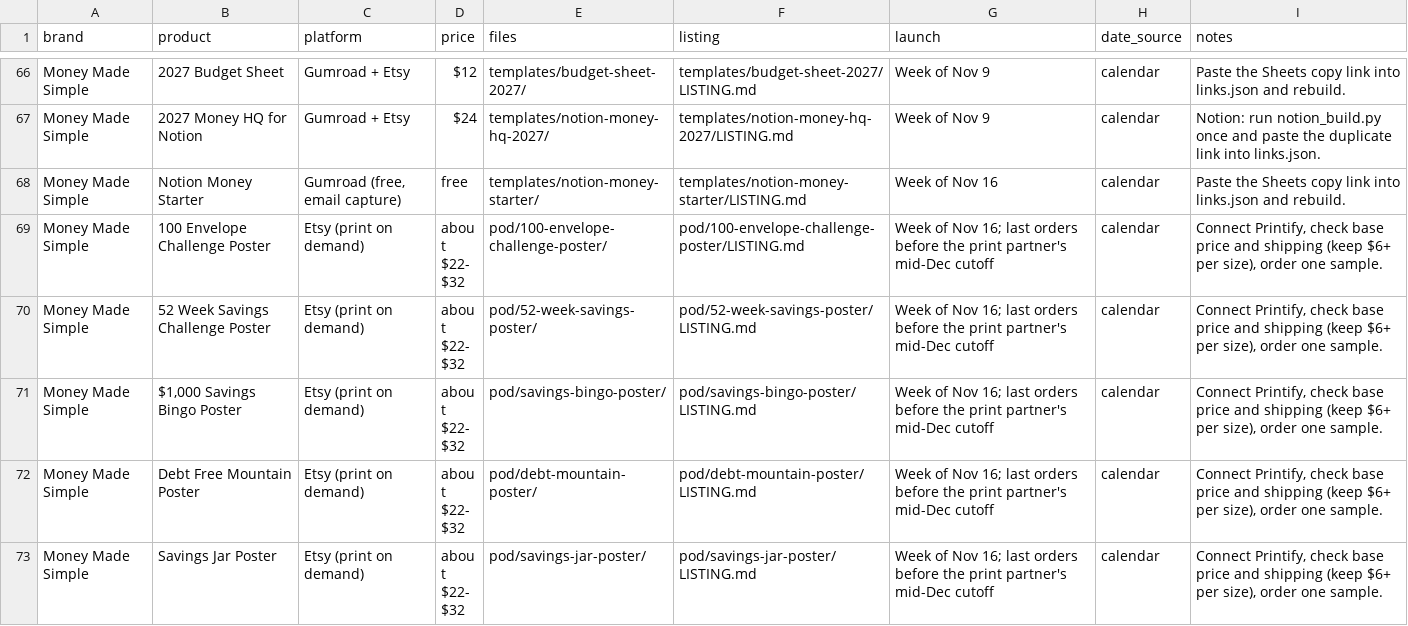
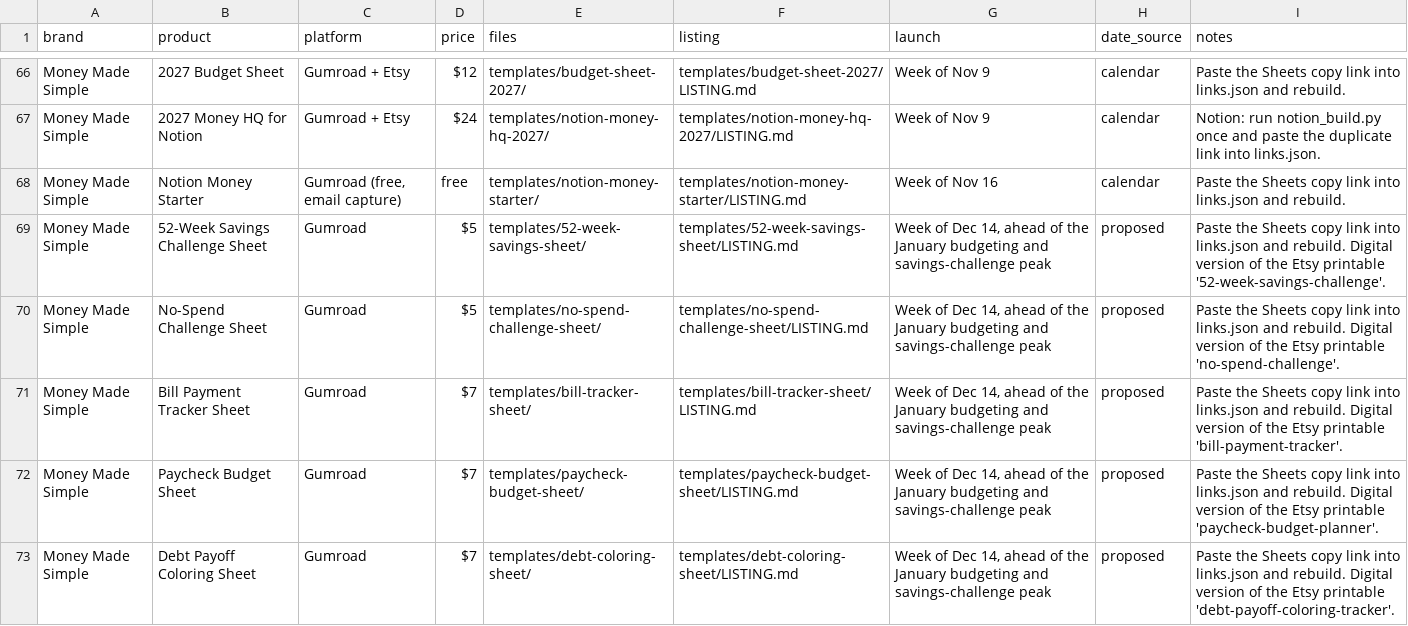
Before and after one commit to Dhruv123-123/cocosl, a CSV file: launch/PRODUCTS_CATALOG.csv, drawn as a sheet; only a part is shown, gaps mark what is left out; the shorter side is filled out with more unchanged rows; the diff covers the shown part only.

```diff
--- a/launch/PRODUCTS_CATALOG.csv
+++ b/launch/PRODUCTS_CATALOG.csv
@@ -68 +68,6 @@ Money Made Simple,2027 Money HQ for Notion,Gumroad + Etsy,$24,templates/notion-m
 Money Made Simple,Notion Money Starter,"Gumroad (free, email capture)",free,templates/notion-money-starter/,templates/notion-money-starter/LISTING.md,Week of Nov 16,calendar,Paste the Sheets copy link into links.json and rebuild.
+Money Made Simple,52-Week Savings Challenge Sheet,Gumroad,$5,templates/52-week-savings-sheet/,templates/52-week-savings-sheet/LISTING.md,"Week of Dec 14, ahead of the January budgeting and savings-challenge peak",proposed,Paste the Sheets copy link into links.json and rebuild. Digital version of the Etsy printable '52-week-savings-challenge'.
+Money Made Simple,No-Spend Challenge Sheet,Gumroad,$5,templates/no-spend-challenge-sheet/,templates/no-spend-challenge-sheet/LISTING.md,"Week of Dec 14, ahead of the January budgeting and savings-challenge peak",proposed,Paste the Sheets copy link into links.json and rebuild. Digital version of the Etsy printable 'no-spend-challenge'.
+Money Made Simple,Bill Payment Tracker Sheet,Gumroad,$7,templates/bill-tracker-sheet/,templates/bill-tracker-sheet/LISTING.md,"Week of Dec 14, ahead of the January budgeting and savings-challenge peak",proposed,Paste the Sheets copy link into links.json and rebuild. Digital version of the Etsy printable 'bill-payment-tracker'.
+Money Made Simple,Paycheck Budget Sheet,Gumroad,$7,templates/paycheck-budget-sheet/,templates/paycheck-budget-sheet/LISTING.md,"Week of Dec 14, ahead of the January budgeting and savings-challenge peak",proposed,Paste the Sheets copy link into links.json and rebuild. Digital version of the Etsy printable 'paycheck-budget-planner'.
+Money Made Simple,Debt Payoff Coloring Sheet,Gumroad,$7,templates/debt-coloring-sheet/,templates/debt-coloring-sheet/LISTING.md,"Week of Dec 14, ahead of the January budgeting and savings-challenge peak",proposed,Paste the Sheets copy link into links.json and rebuild. Digital version of the Etsy printable 'debt-payoff-coloring-tracker'.
```
Also changed, not shown: 6 added rows elsewhere in this file, 17 other files.
